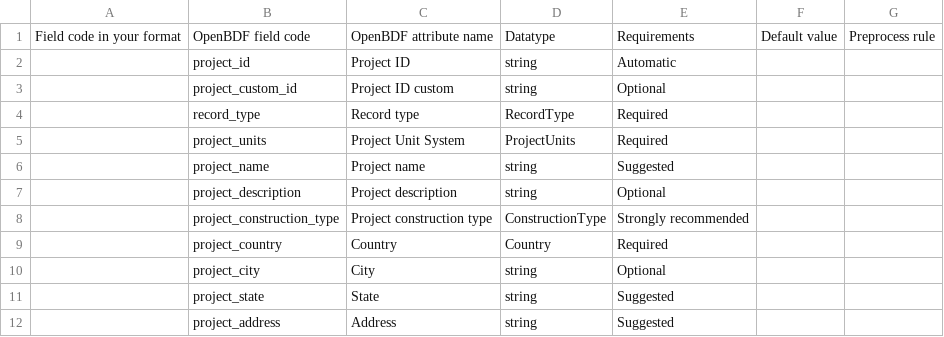
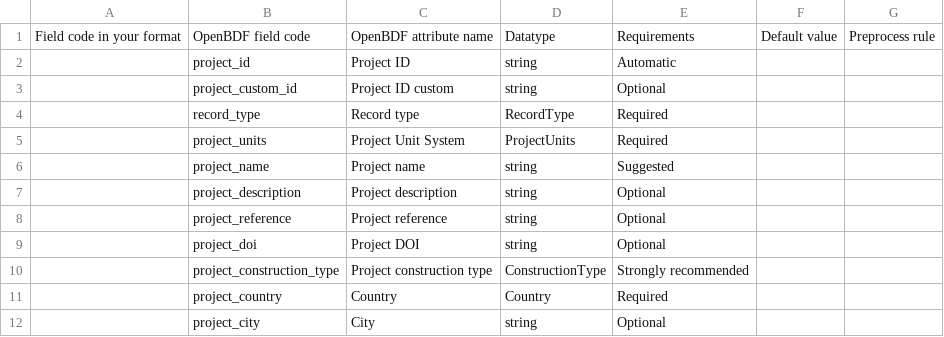
Before and after one commit to EPFL-ENAC/lmc-openbdf, a CSV file: translators/translator_at/002-General Information.csv, drawn as a sheet; only a part is shown; the shorter side is filled out with more unchanged rows.

Commit message:
feat: add reference and doi to general infos

```diff
--- a/translators/translator_at/002-General Information.csv
+++ b/translators/translator_at/002-General Information.csv
@@ -7,2 +7,4 @@ Field code in your format,OpenBDF field code,OpenBDF attribute name,Datatype,Req
 ,project_description,Project description,string,Optional
+,project_reference,Project reference,string,Optional
+,project_doi,Project DOI,string,Optional
 ,project_construction_type,Project construction type,ConstructionType,Strongly recommended
```
Also changed, not shown: 2 other files.
